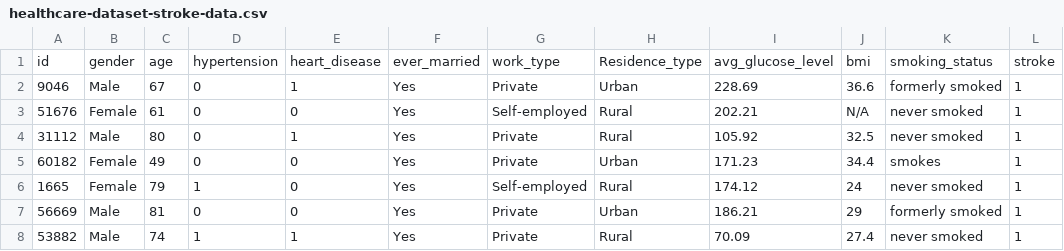
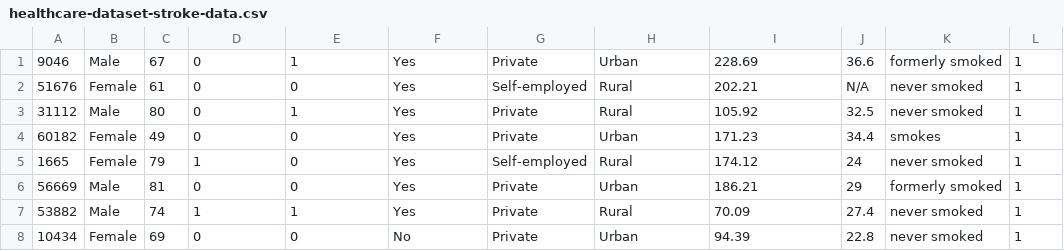
Before and after one commit to giopik/prova_per_progetto_IA, a CSV file: healthcare-dataset-stroke-data.csv, drawn as a sheet; only a part is shown; the shorter side is filled out with more unchanged rows.

Commit message:
Update healthcare-dataset-stroke-data.csv

```diff
--- a/healthcare-dataset-stroke-data.csv
+++ b/healthcare-dataset-stroke-data.csv
@@ -1,2 +1 @@
-id,gender,age,hypertension,heart_disease,ever_married,work_type,Residence_type,avg_glucose_level,bmi,smoking_status,stroke
 9046,Male,67,0,1,Yes,Private,Urban,228.69,36.6,formerly smoked,1
```
